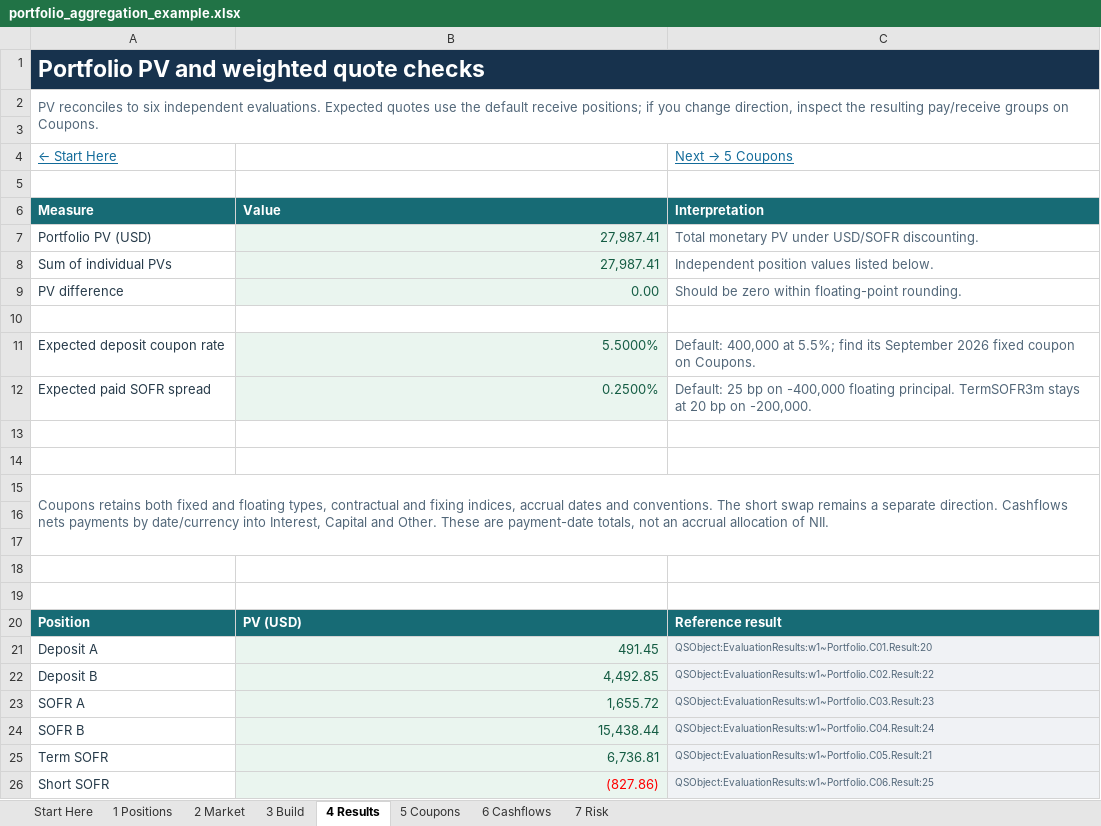
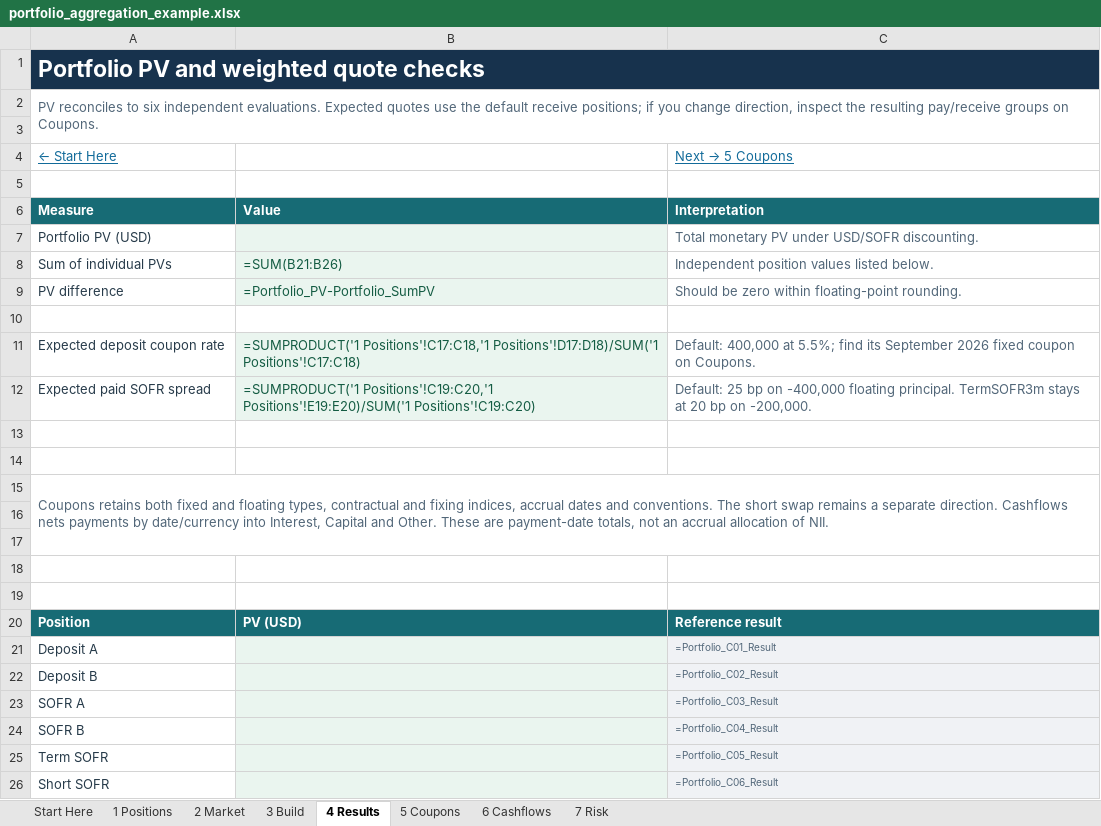
Before and after one commit to jmelo11/quantsupport, an Excel workbook: bindings/excel/examples/portfolio_aggregation_example.xlsx, sheet 4 Results, drawn as a sheet; values as stored, in another font and other column widths than the file's, no borders; formulas without a stored value are shown as written; the diff names each change by its address in the sheet, - before the commit and + after, or states it on an @@ line.

```diff
--- a/bindings/excel/examples/portfolio_aggregation_example.xlsx (sheet 4 Results)
+++ b/bindings/excel/examples/portfolio_aggregation_example.xlsx (sheet 4 Results)
-B7: 27,987.41
+B7: (empty)
-B8: 27,987.41
+B8: =SUM(B21:B26)
-B9: 0.00
+B9: =Portfolio_PV-Portfolio_SumPV
-B11: 5.5000%
+B11: =SUMPRODUCT('1 Positions'!C17:C18,'1 Positions'!D17:D18)/SUM('1 Positions'!C17:C18)
-B12: 0.2500%
+B12: =SUMPRODUCT('1 Positions'!C19:C20,'1 Positions'!E19:E20)/SUM('1 Positions'!C19:C20)
-B21: 491.45
+B21: (empty)
-C21: QSObject:EvaluationResults:w1~Portfolio.C01.Result:20
+C21: =Portfolio_C01_Result
-B22: 4,492.85
+B22: (empty)
-C22: QSObject:EvaluationResults:w1~Portfolio.C02.Result:22
+C22: =Portfolio_C02_Result
-B23: 1,655.72
+B23: (empty)
-C23: QSObject:EvaluationResults:w1~Portfolio.C03.Result:23
+C23: =Portfolio_C03_Result
-B24: 15,438.44
+B24: (empty)
-C24: QSObject:EvaluationResults:w1~Portfolio.C04.Result:24
+C24: =Portfolio_C04_Result
-B25: 6,736.81
+B25: (empty)
-C25: QSObject:EvaluationResults:w1~Portfolio.C05.Result:21
+C25: =Portfolio_C05_Result
-B26: (827.86)
+B26: (empty)
-C26: QSObject:EvaluationResults:w1~Portfolio.C06.Result:25
+C26: =Portfolio_C06_Result
```
Also changed, not shown: sheet 3 Build, sheet 6 Cashflows, sheet 2 Market, sheet 7 Risk, sheet 1 Positions, sheet 5 Coupons, bindings/excel/examples/bond_pricing_example.xlsx, bindings/excel/examples/context_pricing_example.xlsx, 18 other files.
